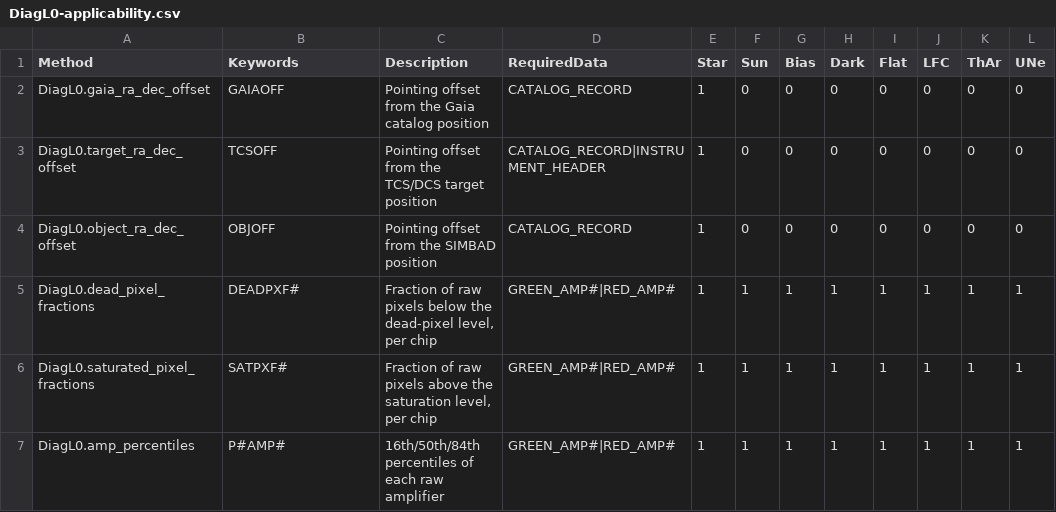
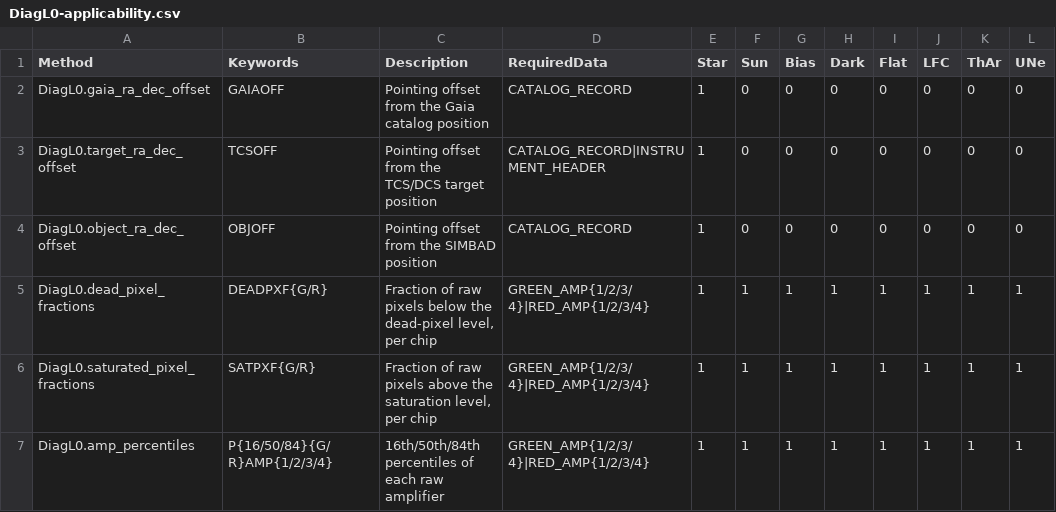
Before and after one commit to Keck-DataReductionPipelines/KPF-Pipeline, a CSV file: kpfpipe/quality_control/config/DiagL0-applicability.csv, drawn as a sheet; only a part is shown; the diff names each change by its address in the sheet, - before the commit and + after, or states it on an @@ line.

```diff
--- a/kpfpipe/quality_control/config/DiagL0-applicability.csv
+++ b/kpfpipe/quality_control/config/DiagL0-applicability.csv
-B5 (Keywords): DEADPXF#
+B5 (Keywords): DEADPXF{G/R}
-D5:D7 (RequiredData): GREEN_AMP#|RED_AMP#
+D5:D7 (RequiredData): GREEN_AMP{1/2/3/4}|RED_AMP{1/2/3/4}
-B6 (Keywords): SATPXF#
+B6 (Keywords): SATPXF{G/R}
-B7 (Keywords): P#AMP#
+B7 (Keywords): P{16/50/84}{G/R}AMP{1/2/3/4}
```
Also changed, not shown: kpfpipe/quality_control/config/DiagL2-applicability.csv, kpfpipe/quality_control/config/DiagL4-applicability.csv, 6 other files.
